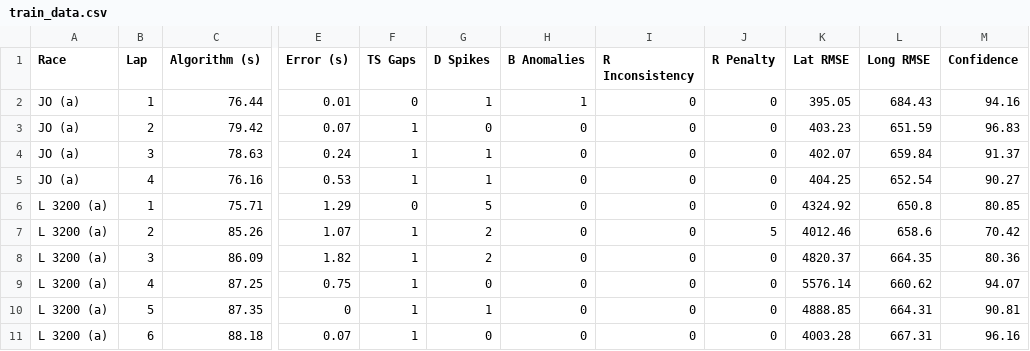
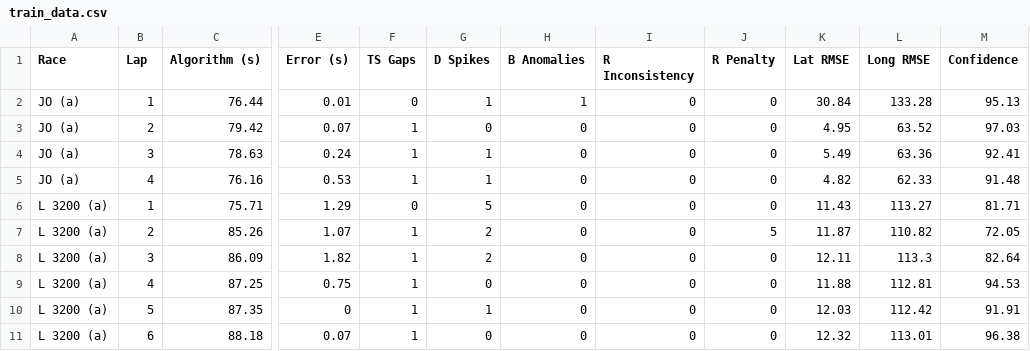
Before and after one commit to Alexn424/SplitCalculator, a CSV file: confidence_data/train_data.csv, drawn as a sheet; only a part is shown, gaps mark what is left out; the diff covers the shown part only; the diff names each change by its address in the sheet, - before the commit and + after, or states it on an @@ line.

```diff
--- a/confidence_data/train_data.csv
+++ b/confidence_data/train_data.csv
-K2 (Lat RMSE): 395.05
+K2 (Lat RMSE): 30.84
-L2 (Long RMSE): 684.43
+L2 (Long RMSE): 133.28
-M2 (Confidence): 94.16
+M2 (Confidence): 95.13
-K3 (Lat RMSE): 403.23
+K3 (Lat RMSE): 4.95
-L3 (Long RMSE): 651.59
+L3 (Long RMSE): 63.52
-M3 (Confidence): 96.83
+M3 (Confidence): 97.03
-K4 (Lat RMSE): 402.07
+K4 (Lat RMSE): 5.49
-L4 (Long RMSE): 659.84
+L4 (Long RMSE): 63.36
-M4 (Confidence): 91.37
+M4 (Confidence): 92.41
-K5 (Lat RMSE): 404.25
+K5 (Lat RMSE): 4.82
-L5 (Long RMSE): 652.54
+L5 (Long RMSE): 62.33
-M5 (Confidence): 90.27
+M5 (Confidence): 91.48
-K6 (Lat RMSE): 4324.92
+K6 (Lat RMSE): 11.43
-L6 (Long RMSE): 650.8
+L6 (Long RMSE): 113.27
-M6 (Confidence): 80.85
+M6 (Confidence): 81.71
-K7 (Lat RMSE): 4012.46
+K7 (Lat RMSE): 11.87
-L7 (Long RMSE): 658.6
+L7 (Long RMSE): 110.82
-M7 (Confidence): 70.42
+M7 (Confidence): 72.05
-K8 (Lat RMSE): 4820.37
+K8 (Lat RMSE): 12.11
-L8 (Long RMSE): 664.35
+L8 (Long RMSE): 113.3
-M8 (Confidence): 80.36
+M8 (Confidence): 82.64
-K9 (Lat RMSE): 5576.14
+K9 (Lat RMSE): 11.88
-L9 (Long RMSE): 660.62
+L9 (Long RMSE): 112.81
-M9 (Confidence): 94.07
+M9 (Confidence): 94.53
-K10 (Lat RMSE): 4888.85
+K10 (Lat RMSE): 12.03
-L10 (Long RMSE): 664.31
+L10 (Long RMSE): 112.42
-M10 (Confidence): 90.81
+M10 (Confidence): 91.91
-K11 (Lat RMSE): 4003.28
+K11 (Lat RMSE): 12.32
-L11 (Long RMSE): 667.31
+L11 (Long RMSE): 113.01
-M11 (Confidence): 96.16
+M11 (Confidence): 96.38
```
Also changed, not shown: 18 edited cells elsewhere in this file, 8 other files.
